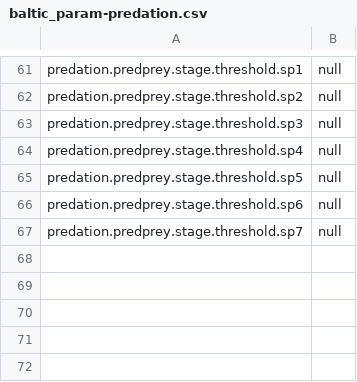
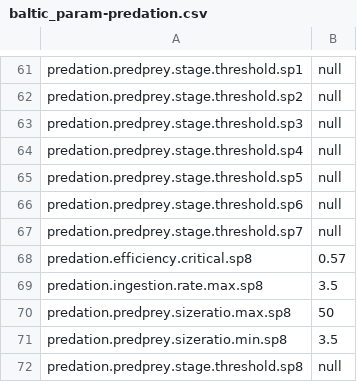
Before and after one commit to razinkele/osmopy, a CSV file: data/baltic/baltic_param-predation.csv, drawn as a sheet; only a part is shown, gaps mark what is left out.

```diff
--- a/data/baltic/baltic_param-predation.csv
+++ b/data/baltic/baltic_param-predation.csv
@@ -67 +67,6 @@ predation.predprey.stage.threshold.sp6;null
 predation.predprey.stage.threshold.sp7;null
+predation.efficiency.critical.sp8;0.57
+predation.ingestion.rate.max.sp8;3.5
+predation.predprey.sizeratio.max.sp8;50
+predation.predprey.sizeratio.min.sp8;3.5
+predation.predprey.stage.threshold.sp8;null
```
Also changed, not shown: data/baltic/baltic_param-additional-mortality.csv, data/baltic/baltic_param-init-pop.csv, 9 other files.
